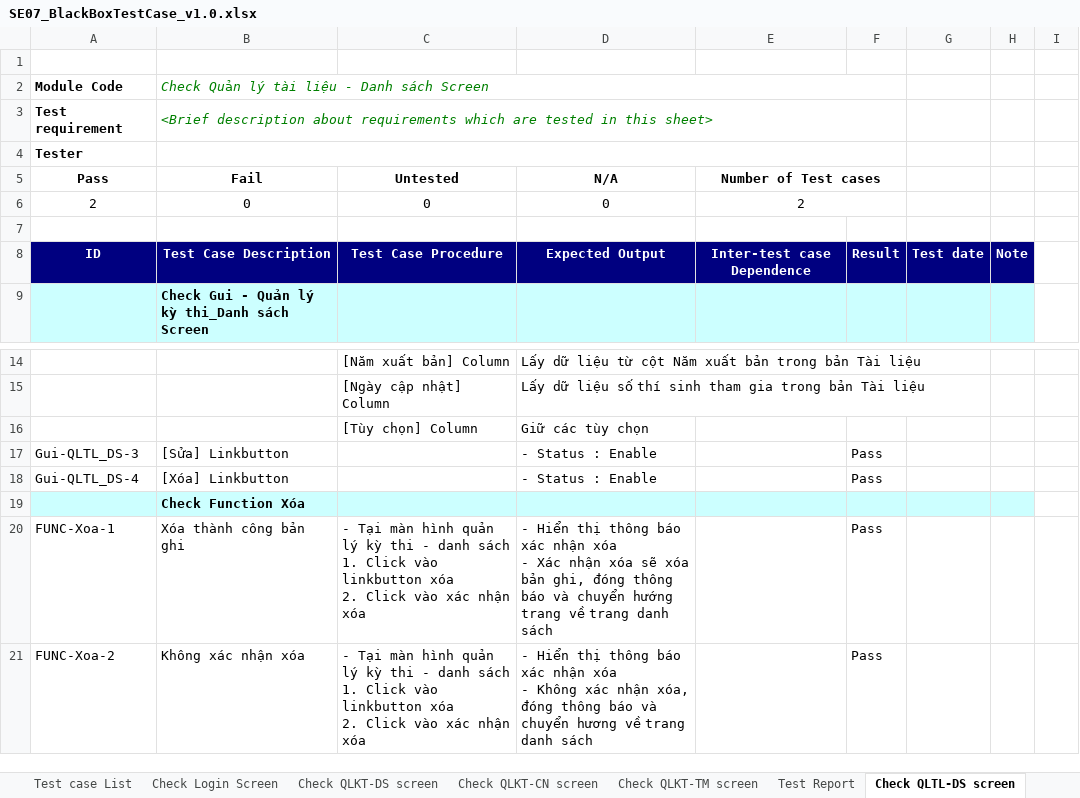
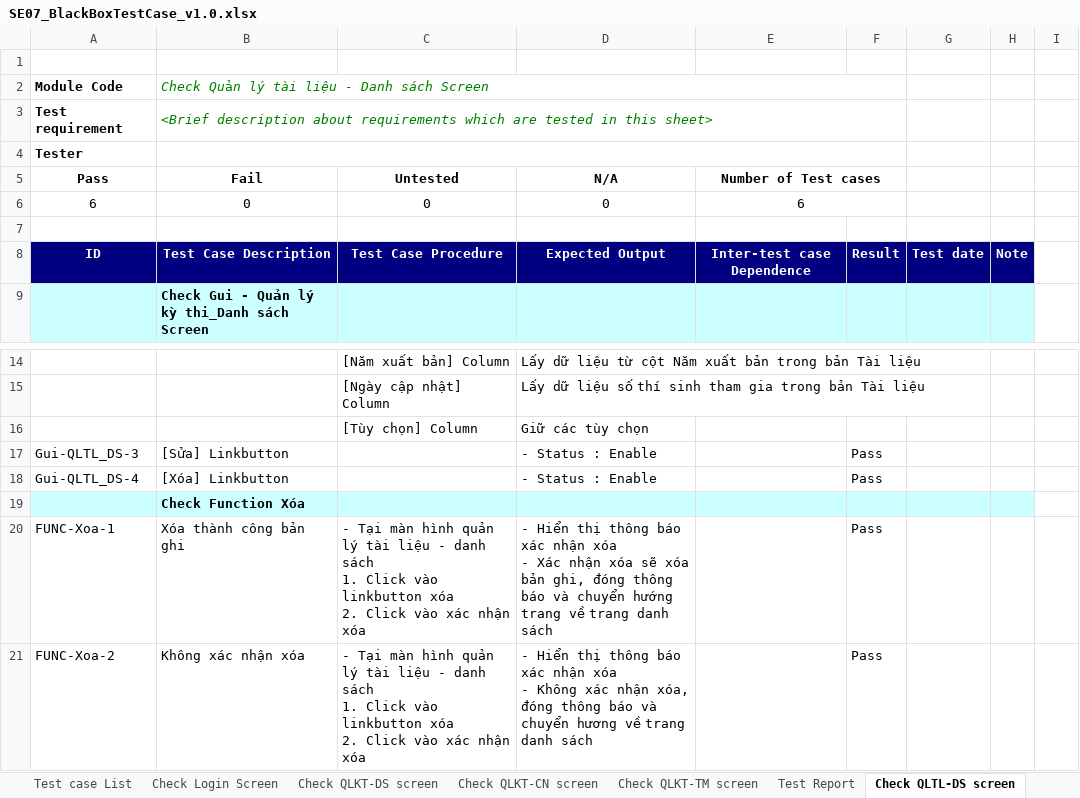
Before and after one commit to Huannguyenit/SE07_HeThongThiTracNghiemTrucTuyen, an Excel workbook: Docs/SE07_BlackBoxTestCase_v1.0.xlsx, sheet Check QLTL-DS screen, drawn as a sheet; only a part is shown, gaps mark what is left out; values as stored, in another font and other column widths than the file's, no borders; the diff names each change by its address in the sheet, - before the commit and + after, or states it on an @@ line.

Commit message:
Update BlackBox TestCase - QLTL

```diff
--- a/Docs/SE07_BlackBoxTestCase_v1.0.xlsx (sheet Check QLTL-DS screen)
+++ b/Docs/SE07_BlackBoxTestCase_v1.0.xlsx (sheet Check QLTL-DS screen)
-A6 (Pass): 2
+A6 (Pass): 6
-E6 (Number of Test cases): 2
+E6 (Number of Test cases): 6
-C20:C21 (Untested): …quản lý kỳ thi - danh…
+C20:C21 (Untested): …quản lý tài liệu - danh…
```
Also changed, not shown: sheet Check QLTL-CN screen, sheet Test Report, sheet Test case List, other sheet tabs, hidden cells.
